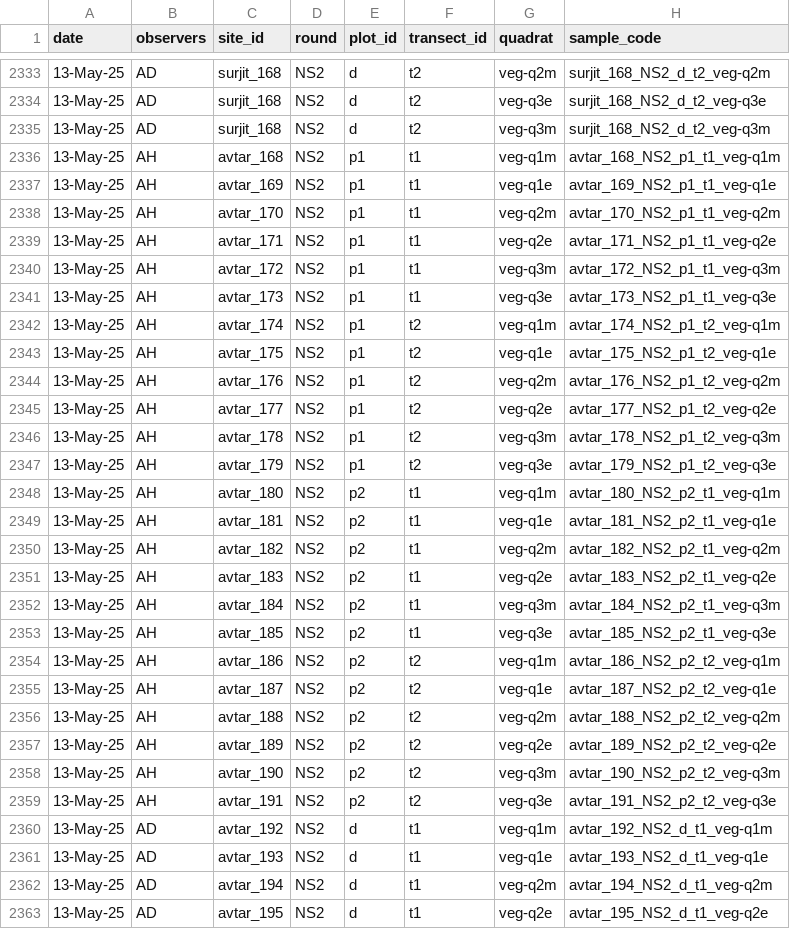
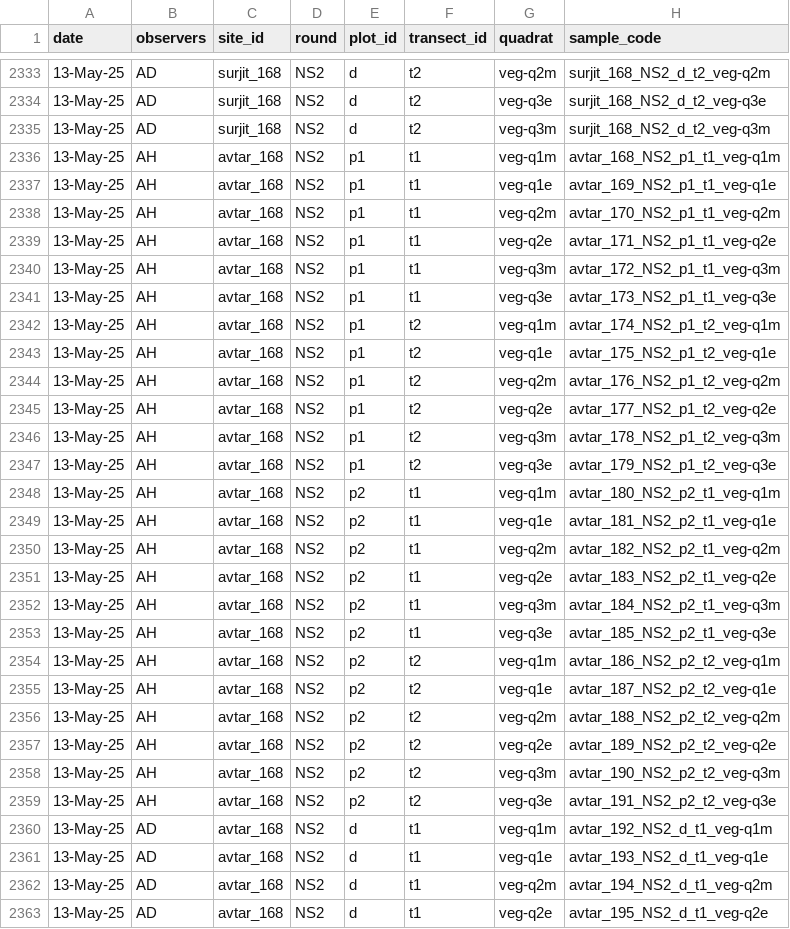
Before and after one commit to robinglover/rodent-bee-blueberry, a CSV file: 06_cleandata/vegetation_CLEAN.csv, drawn as a sheet; only a part is shown, gaps mark what is left out; the diff covers the shown part only; the diff names each change by its address in the sheet, - before the commit and + after, or states it on an @@ line.

```diff
--- a/06_cleandata/vegetation_CLEAN.csv
+++ b/06_cleandata/vegetation_CLEAN.csv
-C2337 (site_id): avtar_169
+C2337 (site_id): avtar_168
-C2338 (site_id): avtar_170
+C2338 (site_id): avtar_168
-C2339 (site_id): avtar_171
+C2339 (site_id): avtar_168
-C2340 (site_id): avtar_172
+C2340 (site_id): avtar_168
-C2341 (site_id): avtar_173
+C2341 (site_id): avtar_168
-C2342 (site_id): avtar_174
+C2342 (site_id): avtar_168
-C2343 (site_id): avtar_175
+C2343 (site_id): avtar_168
-C2344 (site_id): avtar_176
+C2344 (site_id): avtar_168
-C2345 (site_id): avtar_177
+C2345 (site_id): avtar_168
-C2346 (site_id): avtar_178
+C2346 (site_id): avtar_168
-C2347 (site_id): avtar_179
+C2347 (site_id): avtar_168
-C2348 (site_id): avtar_180
+C2348 (site_id): avtar_168
-C2349 (site_id): avtar_181
+C2349 (site_id): avtar_168
-C2350 (site_id): avtar_182
+C2350 (site_id): avtar_168
-C2351 (site_id): avtar_183
+C2351 (site_id): avtar_168
-C2352 (site_id): avtar_184
+C2352 (site_id): avtar_168
-C2353 (site_id): avtar_185
+C2353 (site_id): avtar_168
-C2354 (site_id): avtar_186
+C2354 (site_id): avtar_168
-C2355 (site_id): avtar_187
+C2355 (site_id): avtar_168
-C2356 (site_id): avtar_188
+C2356 (site_id): avtar_168
-C2357 (site_id): avtar_189
+C2357 (site_id): avtar_168
-C2358 (site_id): avtar_190
+C2358 (site_id): avtar_168
-C2359 (site_id): avtar_191
+C2359 (site_id): avtar_168
-C2360 (site_id): avtar_192
+C2360 (site_id): avtar_168
-C2361 (site_id): avtar_193
+C2361 (site_id): avtar_168
-C2362 (site_id): avtar_194
+C2362 (site_id): avtar_168
-C2363 (site_id): avtar_195
+C2363 (site_id): avtar_168
```
Also changed, not shown: 80 edited cells elsewhere in this file, 06_cleandata/rodents_CLEAN.csv, 2 other files.
